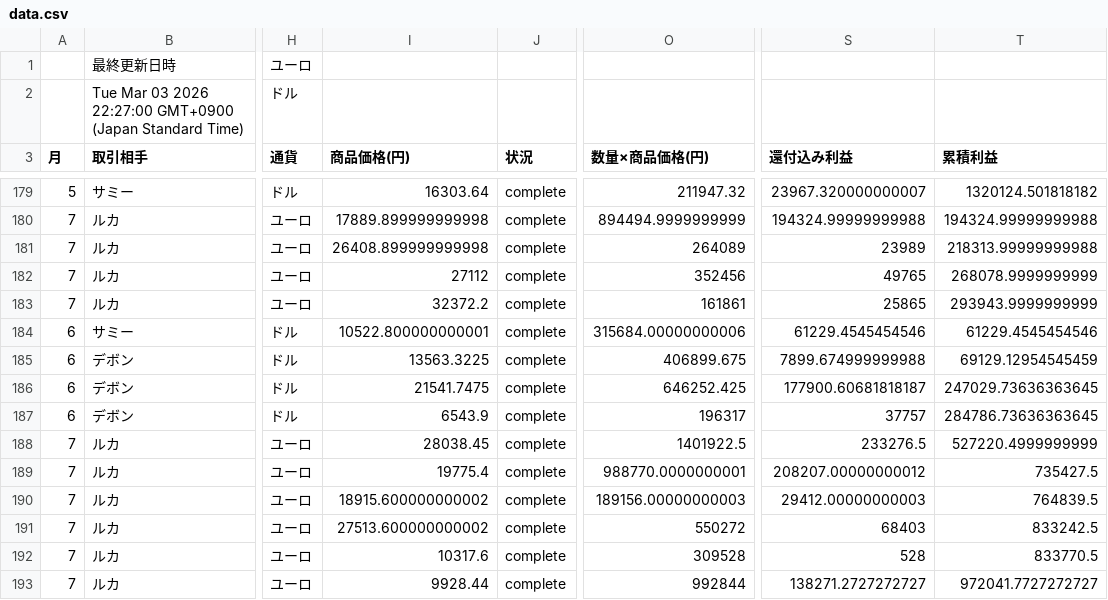
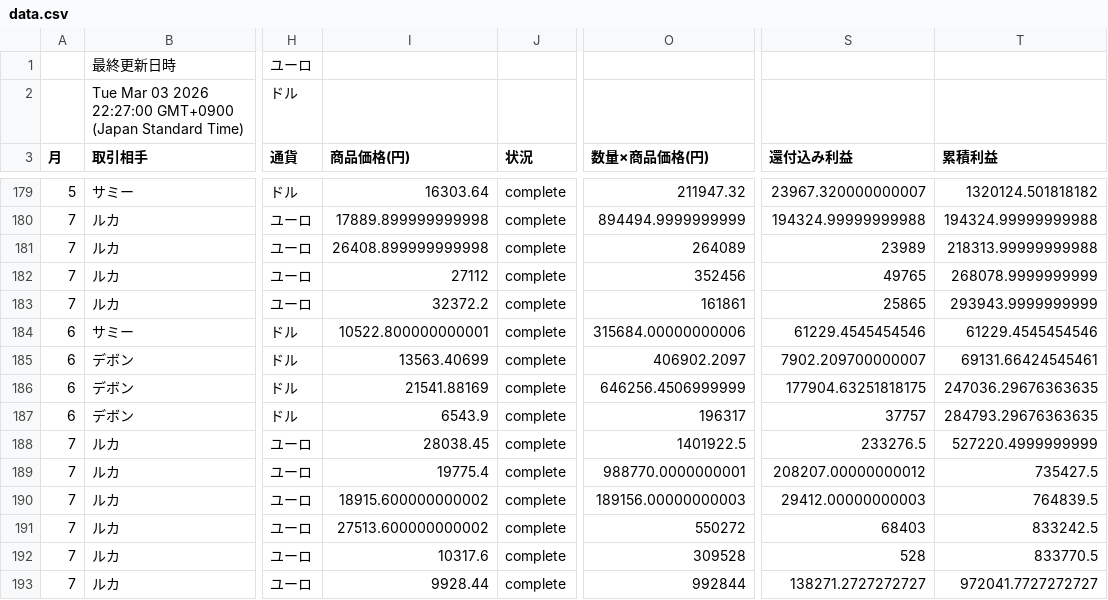
Before and after one commit to 07-hajime-tokyo/csv-data-site, a CSV file: data.csv, drawn as a sheet; only a part is shown, gaps mark what is left out; the diff names each change by its address in the sheet, - before the commit and + after, or states it on an @@ line.

Commit message:
Update CSV backup

```diff
--- a/data.csv
+++ b/data.csv
-I185 (商品価格(円)): 13563.3225
+I185 (商品価格(円)): 13563.40699
-O185 (数量×商品価格(円)): 406899.675
+O185 (数量×商品価格(円)): 406902.2097
-S185 (還付込み利益): 7899.674999999988
+S185 (還付込み利益): 7902.209700000007
-T185 (累積利益): 69129.12954545459
+T185 (累積利益): 69131.66424545461
-I186 (商品価格(円)): 21541.7475
+I186 (商品価格(円)): 21541.88169
-O186 (数量×商品価格(円)): 646252.425
+O186 (数量×商品価格(円)): 646256.4506999999
-S186 (還付込み利益): 177900.60681818187
+S186 (還付込み利益): 177904.63251818175
-T186 (累積利益): 247029.73636363645
+T186 (累積利益): 247036.29676363635
-T187 (累積利益): 284786.73636363645
+T187 (累積利益): 284793.29676363635
```
